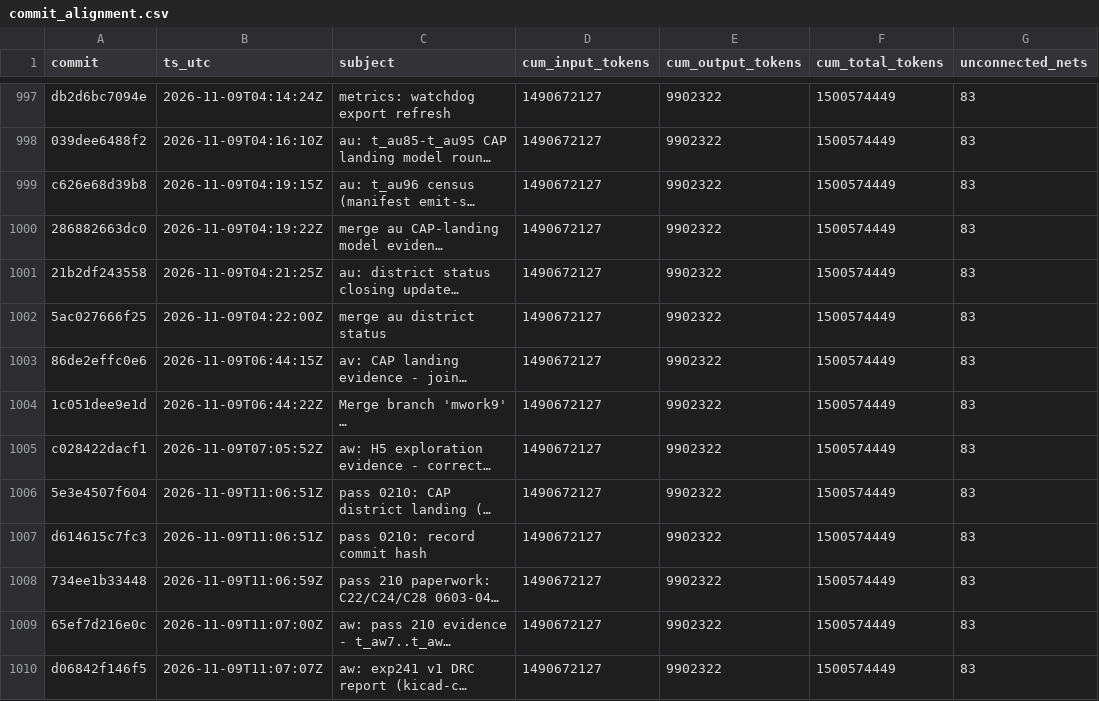
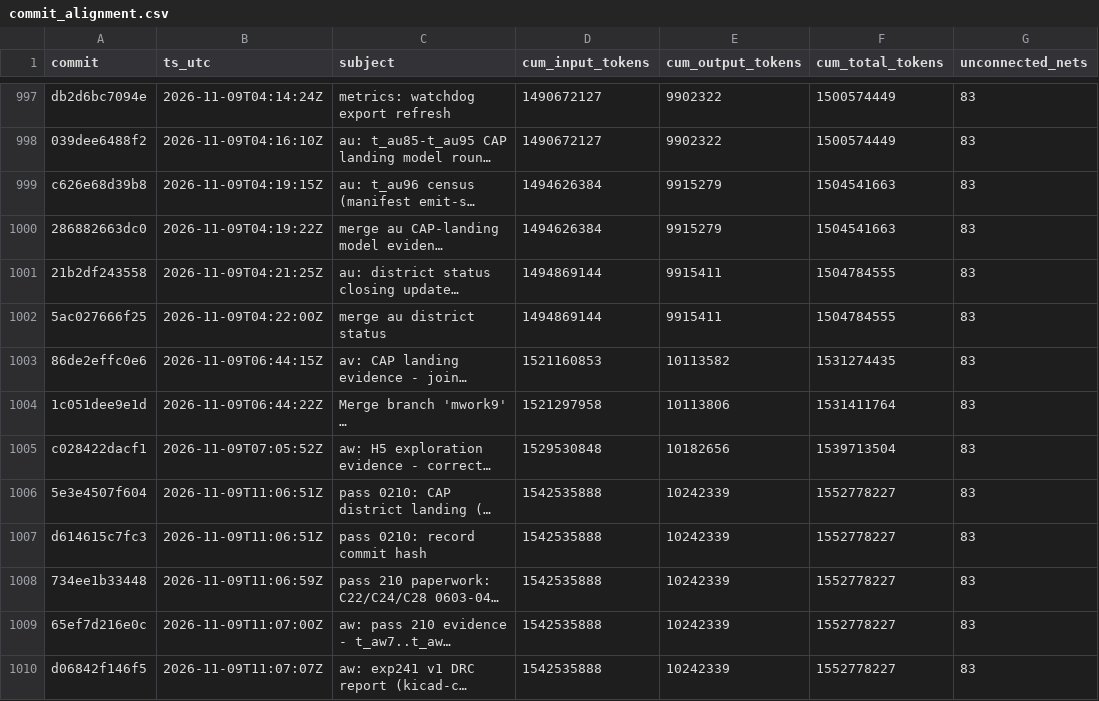
Before and after one commit to sneakers-the-rat/lvds-receiver-official, a CSV file: metrics/commit_alignment.csv, drawn as a sheet; only a part is shown, gaps mark what is left out; long unchanged cells end in …; the diff covers the shown part only; the diff names each change by its address in the sheet, - before the commit and + after, or states it on an @@ line.

```diff
--- a/metrics/commit_alignment.csv
+++ b/metrics/commit_alignment.csv
-D999:D1000 (cum_input_tokens): 1490672127
+D999:D1000 (cum_input_tokens): 1494626384
-E999:E1000 (cum_output_tokens): 9902322
+E999:E1000 (cum_output_tokens): 9915279
-F999:F1000 (cum_total_tokens): 1500574449
+F999:F1000 (cum_total_tokens): 1504541663
-D1001:D1002 (cum_input_tokens): 1490672127
+D1001:D1002 (cum_input_tokens): 1494869144
-E1001:E1002 (cum_output_tokens): 9902322
+E1001:E1002 (cum_output_tokens): 9915411
-F1001:F1002 (cum_total_tokens): 1500574449
+F1001:F1002 (cum_total_tokens): 1504784555
-D1003 (cum_input_tokens): 1490672127
+D1003 (cum_input_tokens): 1521160853
-E1003 (cum_output_tokens): 9902322
+E1003 (cum_output_tokens): 10113582
-F1003 (cum_total_tokens): 1500574449
+F1003 (cum_total_tokens): 1531274435
-D1004 (cum_input_tokens): 1490672127
+D1004 (cum_input_tokens): 1521297958
-E1004 (cum_output_tokens): 9902322
+E1004 (cum_output_tokens): 10113806
-F1004 (cum_total_tokens): 1500574449
+F1004 (cum_total_tokens): 1531411764
-D1005 (cum_input_tokens): 1490672127
+D1005 (cum_input_tokens): 1529530848
-E1005 (cum_output_tokens): 9902322
+E1005 (cum_output_tokens): 10182656
-F1005 (cum_total_tokens): 1500574449
+F1005 (cum_total_tokens): 1539713504
-D1006:D1010 (cum_input_tokens): 1490672127
+D1006:D1010 (cum_input_tokens): 1542535888
-E1006:E1010 (cum_output_tokens): 9902322
+E1006:E1010 (cum_output_tokens): 10242339
-F1006:F1010 (cum_total_tokens): 1500574449
+F1006:F1010 (cum_total_tokens): 1552778227
```
Also changed, not shown: 1 added row and 30 edited cells elsewhere in this file, metrics/cost_summary.csv, 4 other files.
